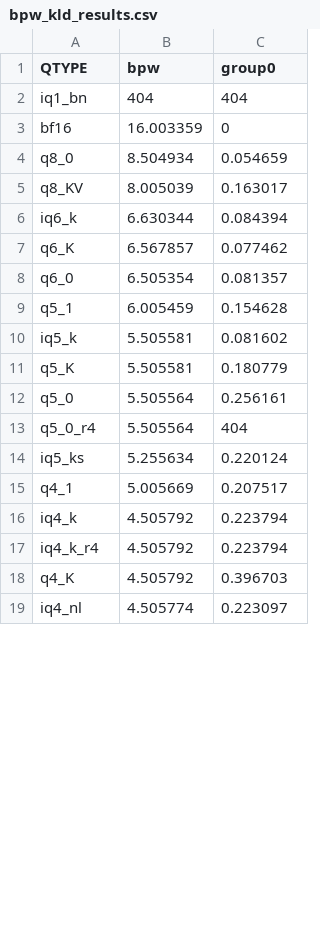
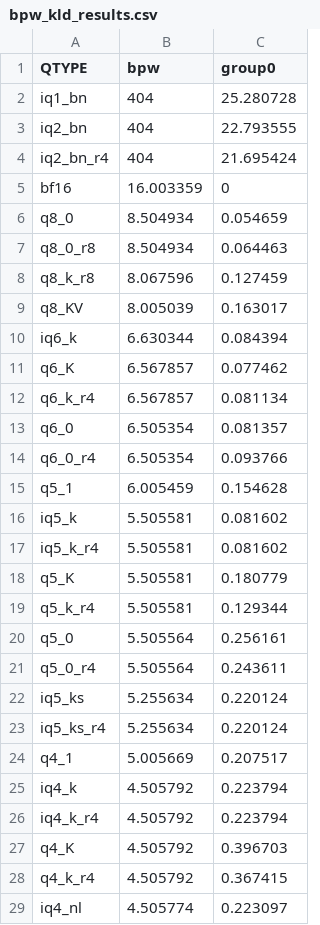
Before and after one commit to Thireus/GGUF-Tool-Suite, a CSV file: models/GLM-4.7-Flash/group0/bpw_kld_results.csv, drawn as a sheet; only a part is shown; the diff covers the shown part only.

Commit message:
GLM-4.7-Flash complete with examples and ppl graph
Closes https://github.com/Thireus/GGUF-Tool-Suite/issues/52

```diff
--- a/models/GLM-4.7-Flash/group0/bpw_kld_results.csv
+++ b/models/GLM-4.7-Flash/group0/bpw_kld_results.csv
@@ -1,5 +1,9 @@
 QTYPE,bpw,group0
-iq1_bn,404,404
+iq1_bn,404,25.280728
+iq2_bn,404,22.793555
+iq2_bn_r4,404,21.695424
 bf16,16.003359,0
 q8_0,8.504934,0.054659
+q8_0_r8,8.504934,0.064463
+q8_k_r8,8.067596,0.127459
 q8_KV,8.005039,0.163017
@@ -7,9 +11,14 @@ iq6_k,6.630344,0.084394
 q6_K,6.567857,0.077462
+q6_k_r4,6.567857,0.081134
 q6_0,6.505354,0.081357
+q6_0_r4,6.505354,0.093766
 q5_1,6.005459,0.154628
 iq5_k,5.505581,0.081602
+iq5_k_r4,5.505581,0.081602
 q5_K,5.505581,0.180779
+q5_k_r4,5.505581,0.129344
 q5_0,5.505564,0.256161
-q5_0_r4,5.505564,404
+q5_0_r4,5.505564,0.243611
 iq5_ks,5.255634,0.220124
+iq5_ks_r4,5.255634,0.220124
 q4_1,5.005669,0.207517
@@ -18,2 +27,3 @@ iq4_k_r4,4.505792,0.223794
 q4_K,4.505792,0.396703
+q4_k_r4,4.505792,0.367415
 iq4_nl,4.505774,0.223097
```
Also changed, not shown: 6 added rows and 4 edited cells elsewhere in this file, models/GLM-4.7-Flash/group0/kld_results.csv, models/GLM-4.7-Flash/group0/ppl_results.csv, 47 other files.
